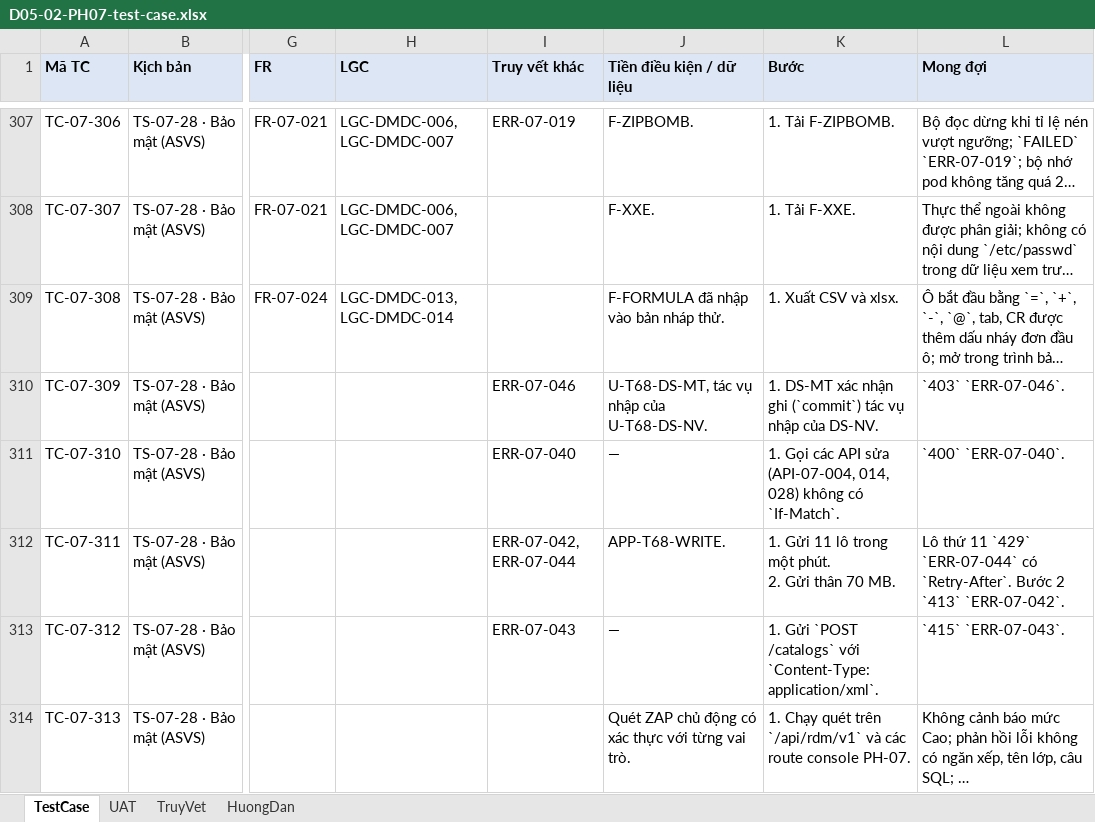
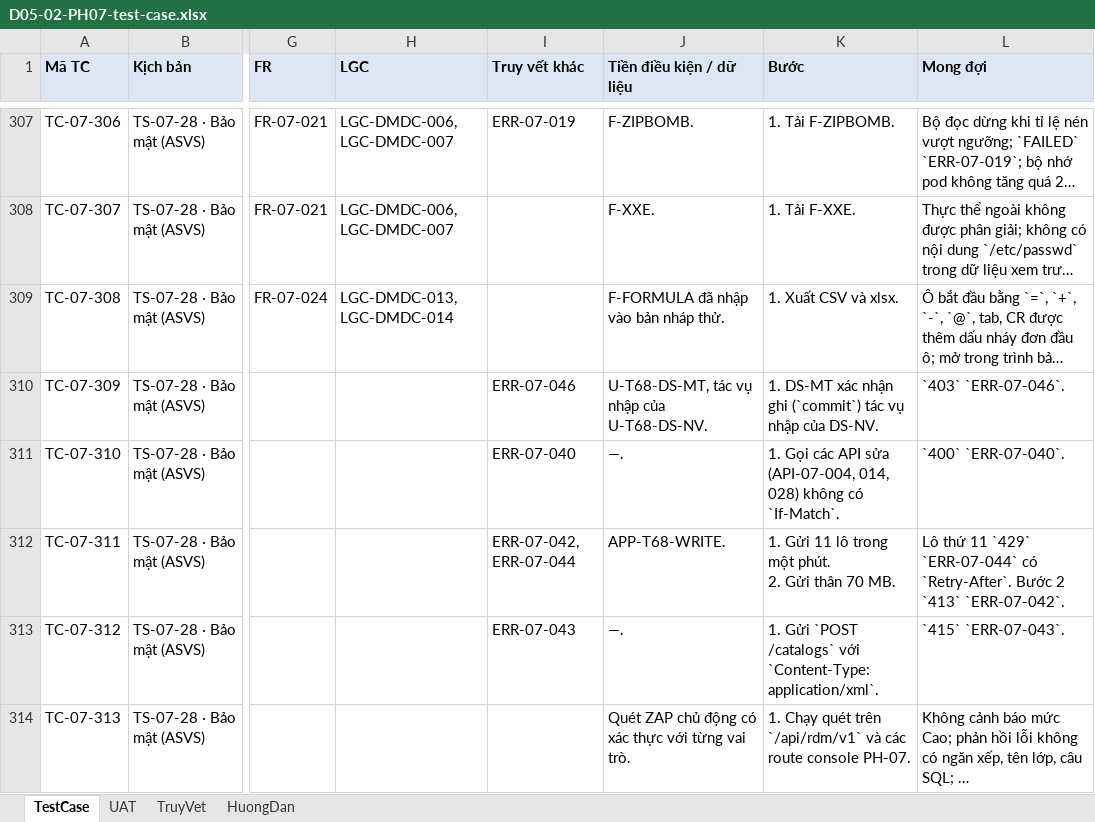
Before and after one commit to caprocute/DATAHUB, an Excel workbook: datahub-docs/05-kiem-thu/test-case/ph07/D05-02-PH07-test-case.xlsx, sheet TestCase, drawn as a sheet; only a part is shown, gaps mark what is left out; long unchanged cells end in …; values as stored, in another font and other column widths than the file's, no borders; the diff covers the shown part only; the diff names each change by its address in the sheet, - before the commit and + after, or states it on an @@ line.

```diff
--- a/datahub-docs/05-kiem-thu/test-case/ph07/D05-02-PH07-test-case.xlsx (sheet TestCase)
+++ b/datahub-docs/05-kiem-thu/test-case/ph07/D05-02-PH07-test-case.xlsx (sheet TestCase)
-J311 (Tiền điều kiện / dữ liệu): —
+J311 (Tiền điều kiện / dữ liệu): —.
-J313 (Tiền điều kiện / dữ liệu): —
+J313 (Tiền điều kiện / dữ liệu): —.
```
Also changed, not shown: 8 edited cells elsewhere in this sheet, 10 other files.
